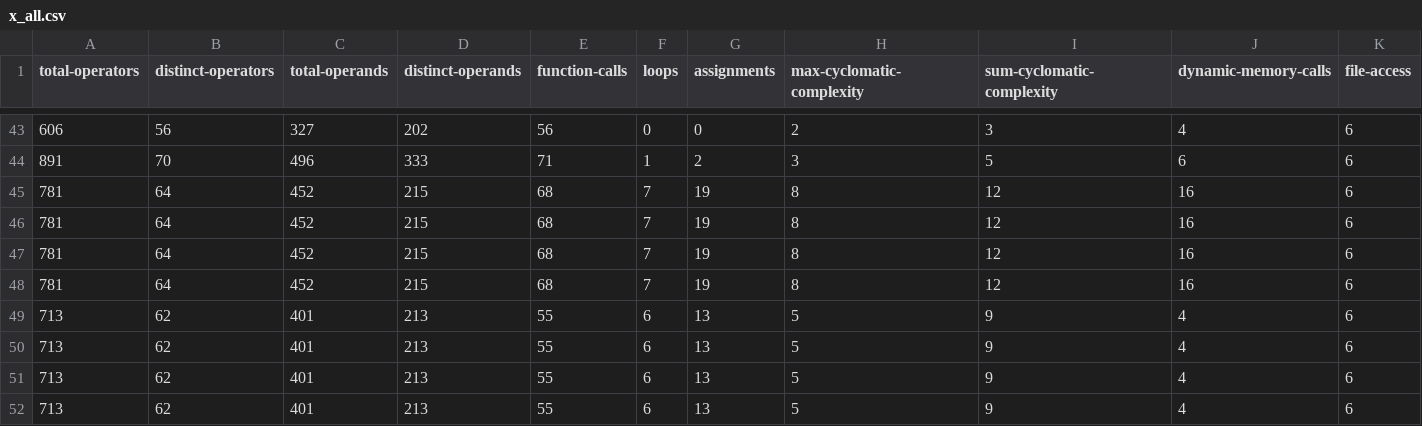
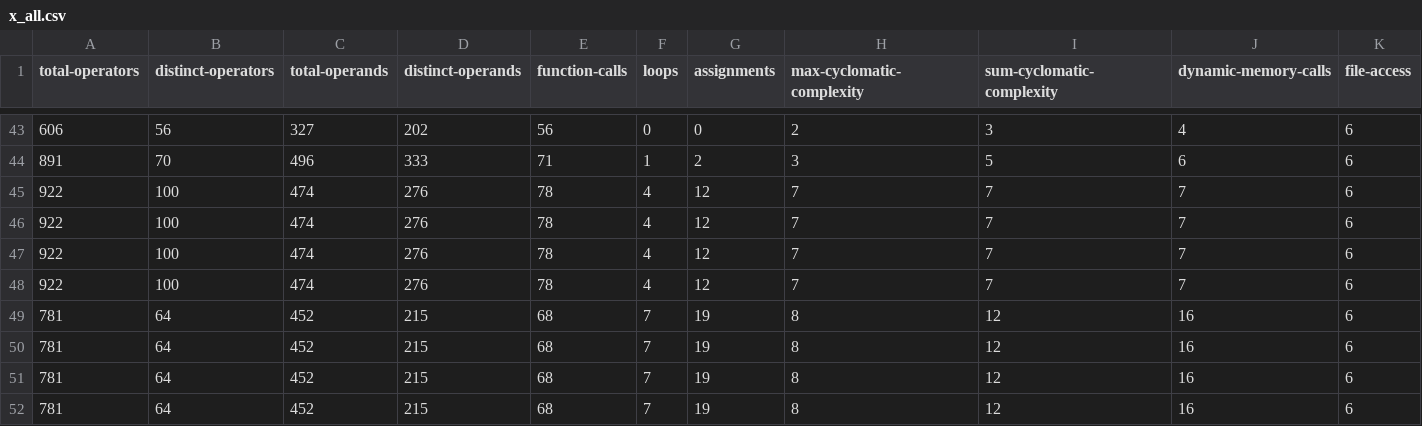
Before and after one commit to philipLutz/capstone-project, a CSV file: src/x_all.csv, drawn as a sheet; only a part is shown, gaps mark what is left out; the shorter side is filled out with more unchanged rows; rows hold the shown columns only; the diff names each change by its address in the sheet, - before the commit and + after, or states it on an @@ line.

```diff
--- a/src/x_all.csv
+++ b/src/x_all.csv
+row 45: 922 | 100 | 474 | 276 | 78 | 4 | 12 | 7 | 7 | 7 | 6
+row 46: 922 | 100 | 474 | 276 | 78 | 4 | 12 | 7 | 7 | 7 | 6
+row 47: 922 | 100 | 474 | 276 | 78 | 4 | 12 | 7 | 7 | 7 | 6
+row 48: 922 | 100 | 474 | 276 | 78 | 4 | 12 | 7 | 7 | 7 | 6
```
Also changed, not shown: src/program_performance_results.csv, src/program_scores.csv, 12 other files.
